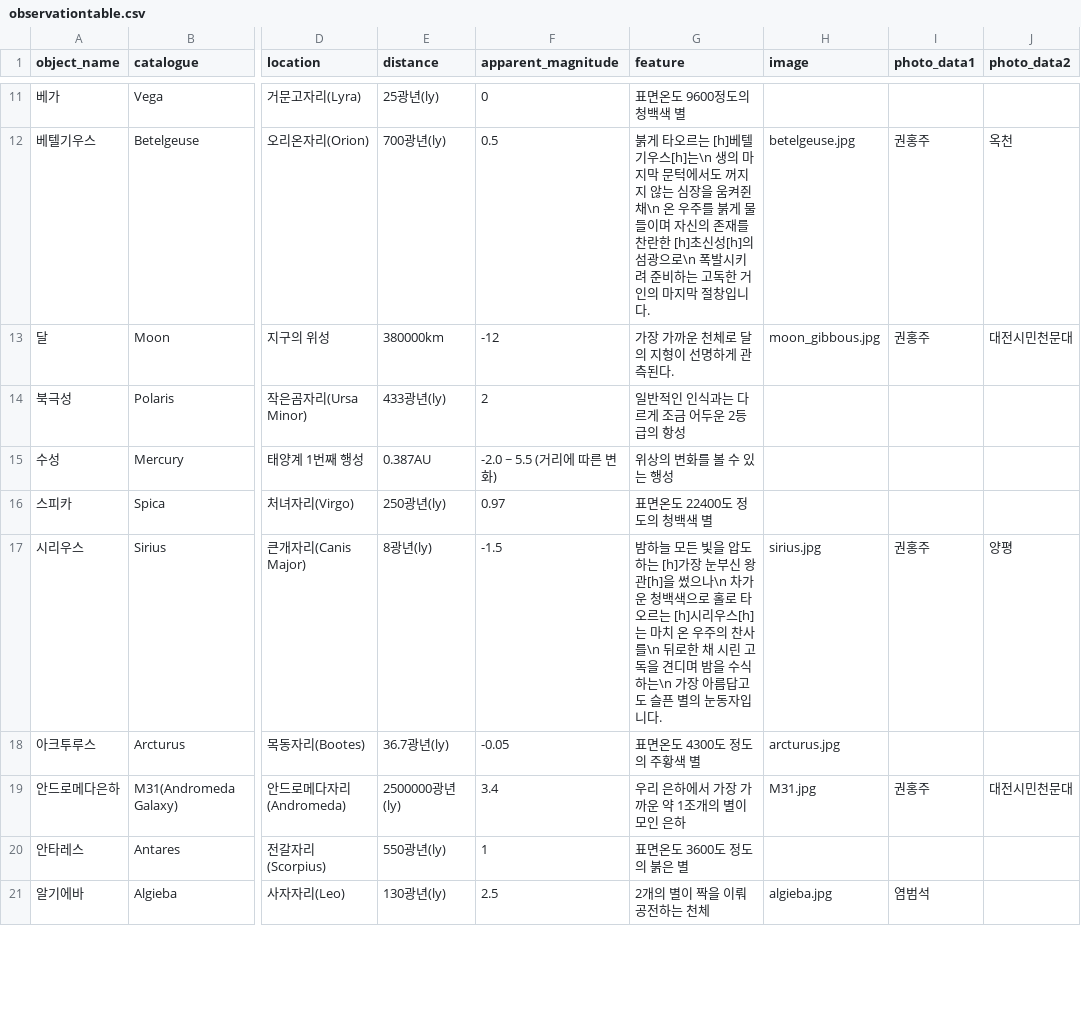
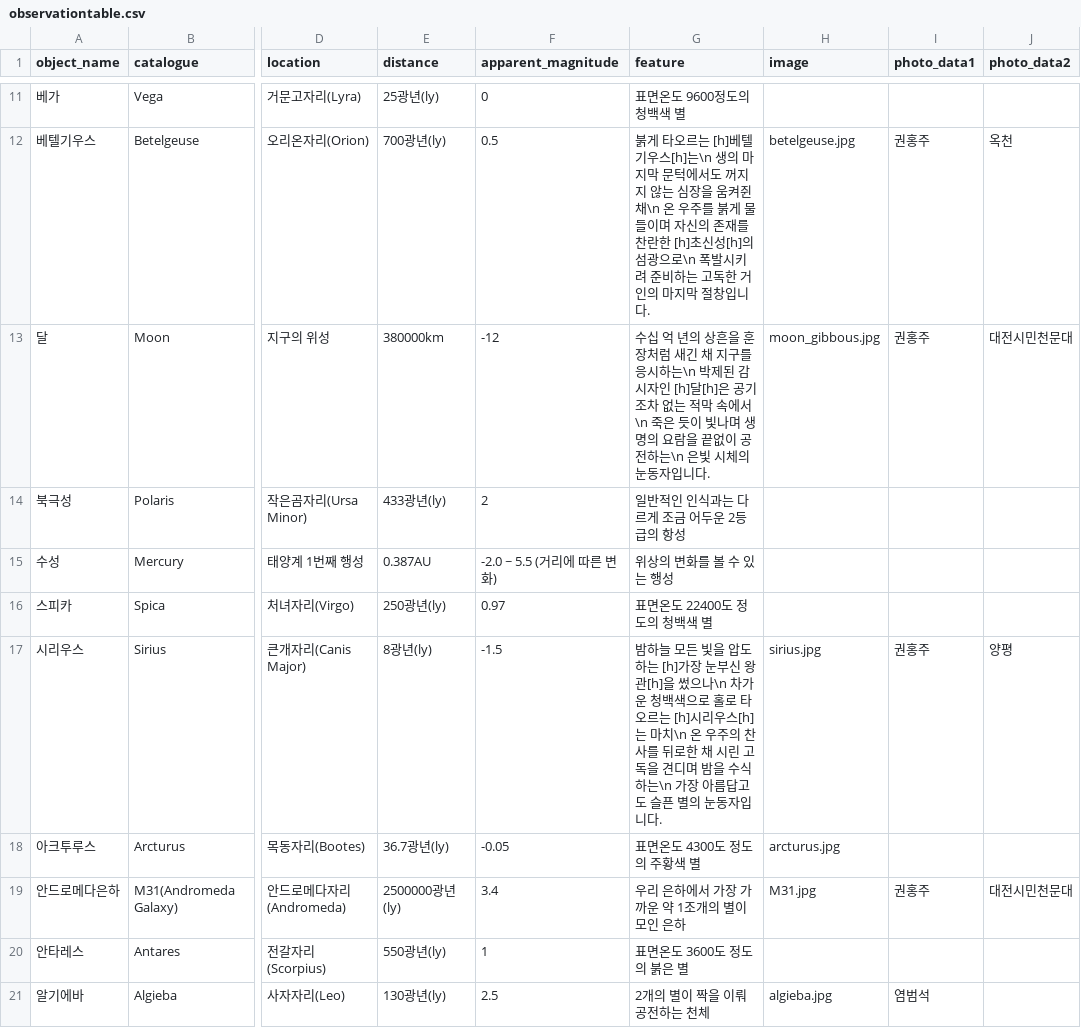
Before and after one commit to starburstgalaxy00/starburstgalaxy00.github.io, a CSV file: data/observationtable.csv, drawn as a sheet; only a part is shown, gaps mark what is left out; the diff names each change by its address in the sheet, - before the commit and + after, or states it on an @@ line.

Commit message:
update

```diff
--- a/data/observationtable.csv
+++ b/data/observationtable.csv
-G13 (feature): 가장 가까운 천체로 달의 지형이 선명하게 관측된다.
+G13 (feature): 수십 억 년의 상흔을 훈장처럼 새긴 채 지구를 응시하는\n 박제된 감시자인 [h]달[h]은 공기조차 없는 적막 속에서\n 죽은 듯이 빛나며 생명의 요람을 끝없이 공전하는\n 은빛 시체의 눈동자입니다.
-G17 (feature): …는 마치 온 우주의 찬사를\n 뒤로한…
+G17 (feature): …는 마치\n 온 우주의 찬사를 뒤로한…
```
